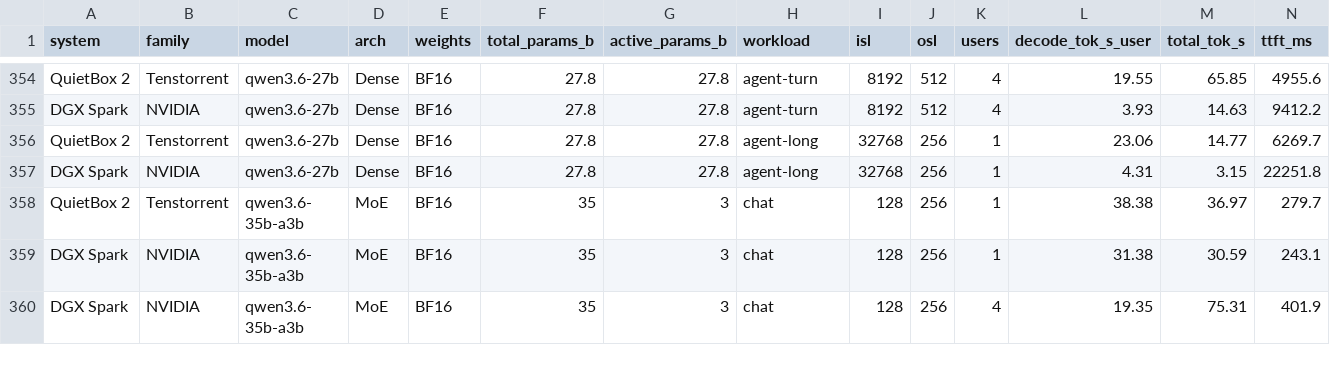
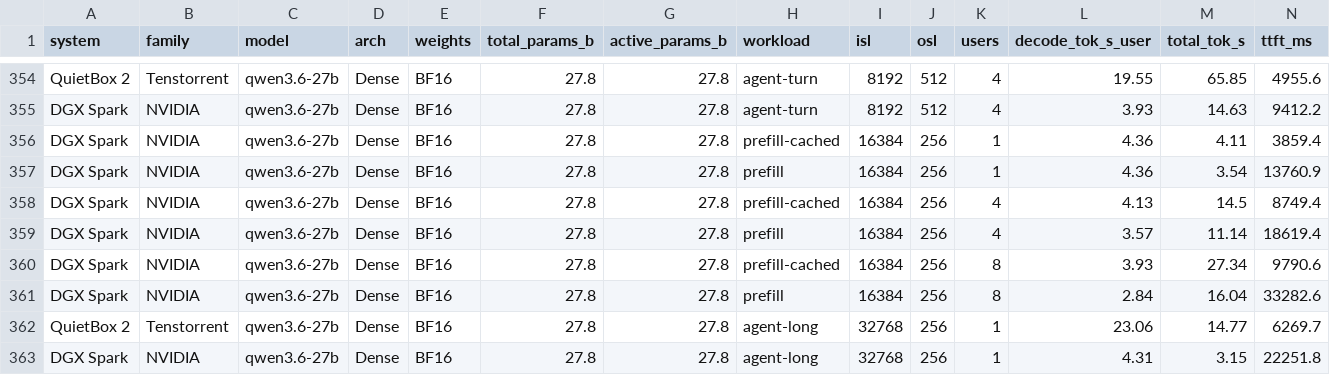
Before and after one commit to rothgar/qb2-vs-spark, a CSV file: docs/results.csv, drawn as a sheet; only a part is shown, gaps mark what is left out; the shorter side is filled out with more unchanged rows; rows hold the shown columns only; the diff names each change by its address in the sheet, - before the commit and + after, or states it on an @@ line.

```diff
--- a/docs/results.csv
+++ b/docs/results.csv
+row 356: DGX Spark | NVIDIA | qwen3.6-27b | Dense | BF16 | 27.8 | 27.8 | prefill-cached | 16384 | 256 | 1 | 4.36 | 4.11 | 3859.4
+row 357: DGX Spark | NVIDIA | qwen3.6-27b | Dense | BF16 | 27.8 | 27.8 | prefill | 16384 | 256 | 1 | 4.36 | 3.54 | 13760.9
+row 358: DGX Spark | NVIDIA | qwen3.6-27b | Dense | BF16 | 27.8 | 27.8 | prefill-cached | 16384 | 256 | 4 | 4.13 | 14.5 | 8749.4
+row 359: DGX Spark | NVIDIA | qwen3.6-27b | Dense | BF16 | 27.8 | 27.8 | prefill | 16384 | 256 | 4 | 3.57 | 11.14 | 18619.4
+row 360: DGX Spark | NVIDIA | qwen3.6-27b | Dense | BF16 | 27.8 | 27.8 | prefill-cached | 16384 | 256 | 8 | 3.93 | 27.34 | 9790.6
+row 361: DGX Spark | NVIDIA | qwen3.6-27b | Dense | BF16 | 27.8 | 27.8 | prefill | 16384 | 256 | 8 | 2.84 | 16.04 | 33282.6
```
Also changed, not shown: 10 other files.
